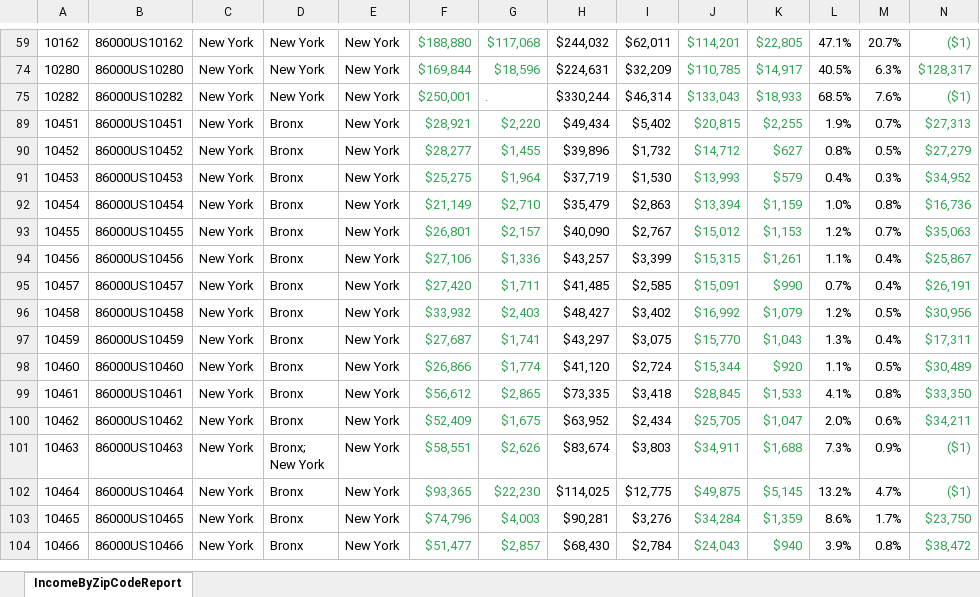
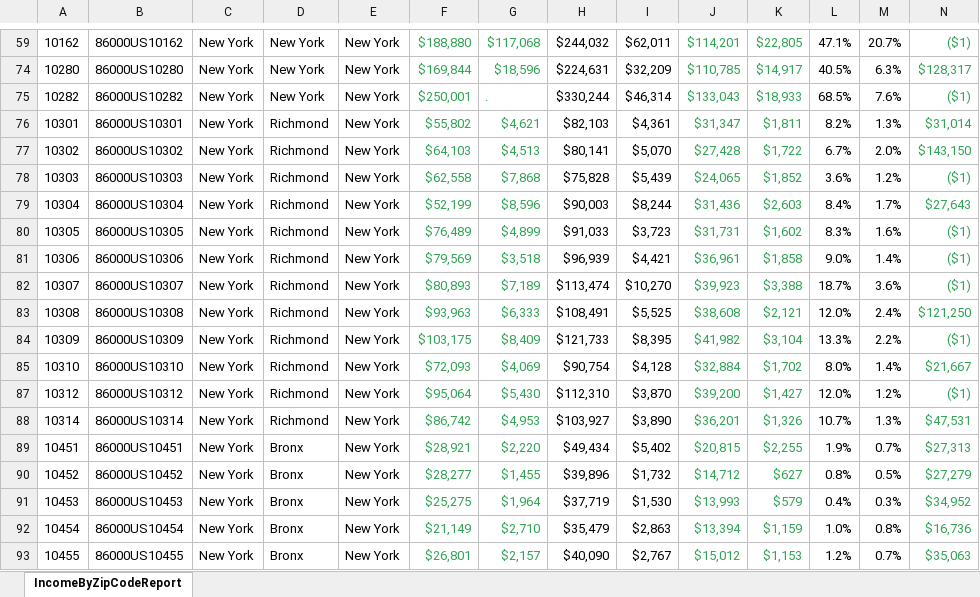
Before and after one commit to FredaXin/capstone, an Excel workbook: data/NewYork_IncomeByZipDemographics/NewYork_IncomeByZipDemographics.xlsx, sheet IncomeByZipCodeReport, drawn as a sheet; only a part is shown, gaps mark what is left out; the shorter side is filled out with more unchanged rows; values as stored, in another font and other column widths than the file's, no borders; rows hold the shown columns only; the diff names each change by its address in the sheet, - before the commit and + after, or states it on an @@ line.

```diff
--- a/data/NewYork_IncomeByZipDemographics/NewYork_IncomeByZipDemographics.xlsx (sheet IncomeByZipCodeReport)
+++ b/data/NewYork_IncomeByZipDemographics/NewYork_IncomeByZipDemographics.xlsx (sheet IncomeByZipCodeReport)
@@ row 76 unhidden: 10301 | 86000US10301 | New York | Richmond | New York | $55,802 | $4,621 | $82,103 | $4,361 | $31,347 | $1,811 | 8.2% | 1.3% | $31,014 @@
@@ row 77 unhidden: 10302 | 86000US10302 | New York | Richmond | New York | $64,103 | $4,513 | $80,141 | $5,070 | $27,428 | $1,722 | 6.7% | 2.0% | $143,150 @@
@@ row 78 unhidden: 10303 | 86000US10303 | New York | Richmond | New York | $62,558 | $7,868 | $75,828 | $5,439 | $24,065 | $1,852 | 3.6% | 1.2% | ($1) @@
@@ row 79 unhidden: 10304 | 86000US10304 | New York | Richmond | New York | $52,199 | $8,596 | $90,003 | $8,244 | $31,436 | $2,603 | 8.4% | 1.7% | $27,643 @@
@@ row 80 unhidden: 10305 | 86000US10305 | New York | Richmond | New York | $76,489 | $4,899 | $91,033 | $3,723 | $31,731 | $1,602 | 8.3% | 1.6% | ($1) @@
@@ row 81 unhidden: 10306 | 86000US10306 | New York | Richmond | New York | $79,569 | $3,518 | $96,939 | $4,421 | $36,961 | $1,858 | 9.0% | 1.4% | ($1) @@
@@ row 82 unhidden: 10307 | 86000US10307 | New York | Richmond | New York | $80,893 | $7,189 | $113,474 | $10,270 | $39,923 | $3,388 | 18.7% | 3.6% | ($1) @@
@@ row 83 unhidden: 10308 | 86000US10308 | New York | Richmond | New York | $93,963 | $6,333 | $108,491 | $5,525 | $38,608 | $2,121 | 12.0% | 2.4% | $121,250 @@
@@ row 84 unhidden: 10309 | 86000US10309 | New York | Richmond | New York | $103,175 | $8,409 | $121,733 | $8,395 | $41,982 | $3,104 | 13.3% | 2.2% | ($1) @@
@@ row 85 unhidden: 10310 | 86000US10310 | New York | Richmond | New York | $72,093 | $4,069 | $90,754 | $4,128 | $32,884 | $1,702 | 8.0% | 1.4% | $21,667 @@
@@ row 87 unhidden: 10312 | 86000US10312 | New York | Richmond | New York | $95,064 | $5,430 | $112,310 | $3,870 | $39,200 | $1,427 | 12.0% | 1.2% | ($1) @@
@@ row 88 unhidden: 10314 | 86000US10314 | New York | Richmond | New York | $86,742 | $4,953 | $103,927 | $3,890 | $36,201 | $1,326 | 10.7% | 1.3% | $47,531 @@
```
Also changed, not shown: 15 other files.
